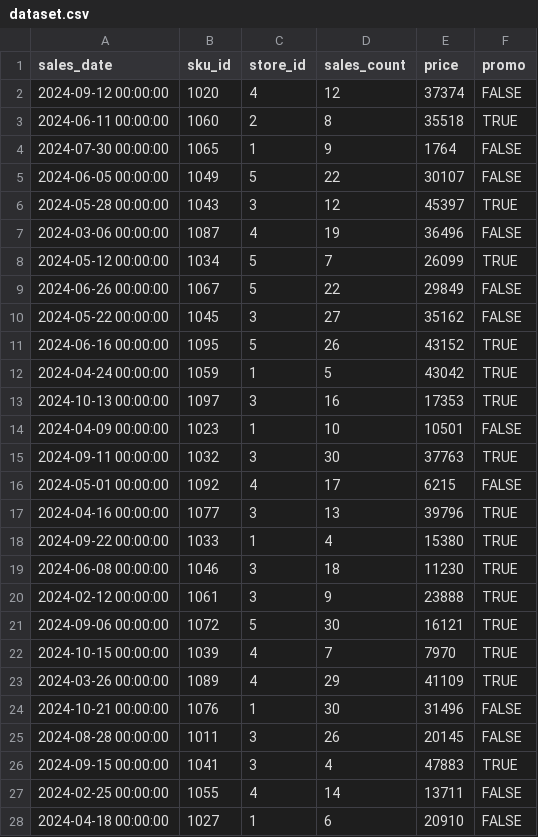
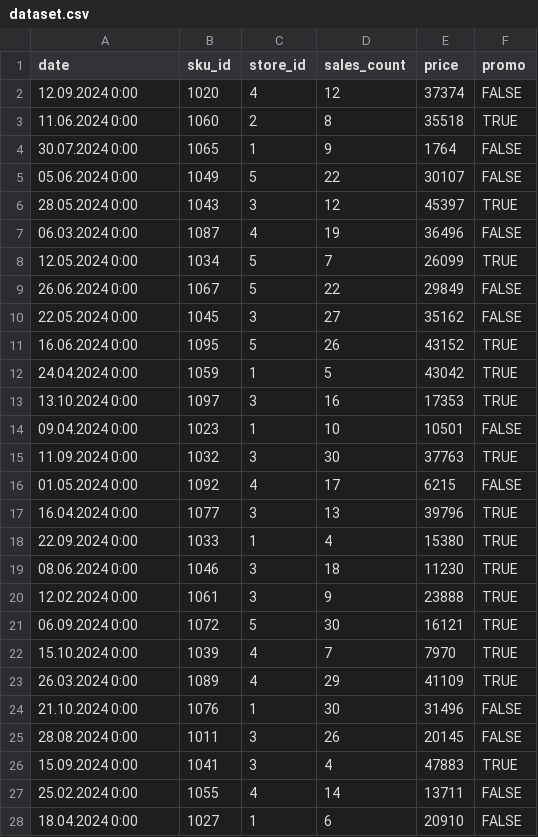
Before and after one commit to annagud49-hash/my-dataset, a CSV file: dataset.csv, drawn as a sheet; only a part is shown; the diff covers the shown part only.

Commit message:
Update dataset.csv

```diff
--- a/dataset.csv
+++ b/dataset.csv
@@ -1,28 +1,28 @@
-sales_date;sku_id;store_id;sales_count;price;promo
-2024-09-12 00:00:00;1020;4;12;37374;FALSE
-2024-06-11 00:00:00;1060;2;8;35518;TRUE
-2024-07-30 00:00:00;1065;1;9;1764;FALSE
-2024-06-05 00:00:00;1049;5;22;30107;FALSE
-2024-05-28 00:00:00;1043;3;12;45397;TRUE
-2024-03-06 00:00:00;1087;4;19;36496;FALSE
-2024-05-12 00:00:00;1034;5;7;26099;TRUE
-2024-06-26 00:00:00;1067;5;22;29849;FALSE
-2024-05-22 00:00:00;1045;3;27;35162;FALSE
-2024-06-16 00:00:00;1095;5;26;43152;TRUE
-2024-04-24 00:00:00;1059;1;5;43042;TRUE
-2024-10-13 00:00:00;1097;3;16;17353;TRUE
-2024-04-09 00:00:00;1023;1;10;10501;FALSE
-2024-09-11 00:00:00;1032;3;30;37763;TRUE
-2024-05-01 00:00:00;1092;4;17;6215;FALSE
-2024-04-16 00:00:00;1077;3;13;39796;TRUE
-2024-09-22 00:00:00;1033;1;4;15380;TRUE
-2024-06-08 00:00:00;1046;3;18;11230;TRUE
-2024-02-12 00:00:00;1061;3;9;23888;TRUE
-2024-09-06 00:00:00;1072;5;30;16121;TRUE
-2024-10-15 00:00:00;1039;4;7;7970;TRUE
-2024-03-26 00:00:00;1089;4;29;41109;TRUE
-2024-10-21 00:00:00;1076;1;30;31496;FALSE
-2024-08-28 00:00:00;1011;3;26;20145;FALSE
-2024-09-15 00:00:00;1041;3;4;47883;TRUE
-2024-02-25 00:00:00;1055;4;14;13711;FALSE
-2024-04-18 00:00:00;1027;1;6;20910;FALSE
+date;sku_id;store_id;sales_count;price;promo
+12.09.2024 0:00;1020;4;12;37374;FALSE
+11.06.2024 0:00;1060;2;8;35518;TRUE
+30.07.2024 0:00;1065;1;9;1764;FALSE
+05.06.2024 0:00;1049;5;22;30107;FALSE
+28.05.2024 0:00;1043;3;12;45397;TRUE
+06.03.2024 0:00;1087;4;19;36496;FALSE
+12.05.2024 0:00;1034;5;7;26099;TRUE
+26.06.2024 0:00;1067;5;22;29849;FALSE
+22.05.2024 0:00;1045;3;27;35162;FALSE
+16.06.2024 0:00;1095;5;26;43152;TRUE
+24.04.2024 0:00;1059;1;5;43042;TRUE
+13.10.2024 0:00;1097;3;16;17353;TRUE
+09.04.2024 0:00;1023;1;10;10501;FALSE
+11.09.2024 0:00;1032;3;30;37763;TRUE
+01.05.2024 0:00;1092;4;17;6215;FALSE
+16.04.2024 0:00;1077;3;13;39796;TRUE
+22.09.2024 0:00;1033;1;4;15380;TRUE
+08.06.2024 0:00;1046;3;18;11230;TRUE
+12.02.2024 0:00;1061;3;9;23888;TRUE
+06.09.2024 0:00;1072;5;30;16121;TRUE
+15.10.2024 0:00;1039;4;7;7970;TRUE
+26.03.2024 0:00;1089;4;29;41109;TRUE
+21.10.2024 0:00;1076;1;30;31496;FALSE
+28.08.2024 0:00;1011;3;26;20145;FALSE
+15.09.2024 0:00;1041;3;4;47883;TRUE
+25.02.2024 0:00;1055;4;14;13711;FALSE
+18.04.2024 0:00;1027;1;6;20910;FALSE
```
Also changed, not shown: 73 edited cells elsewhere in this file.
